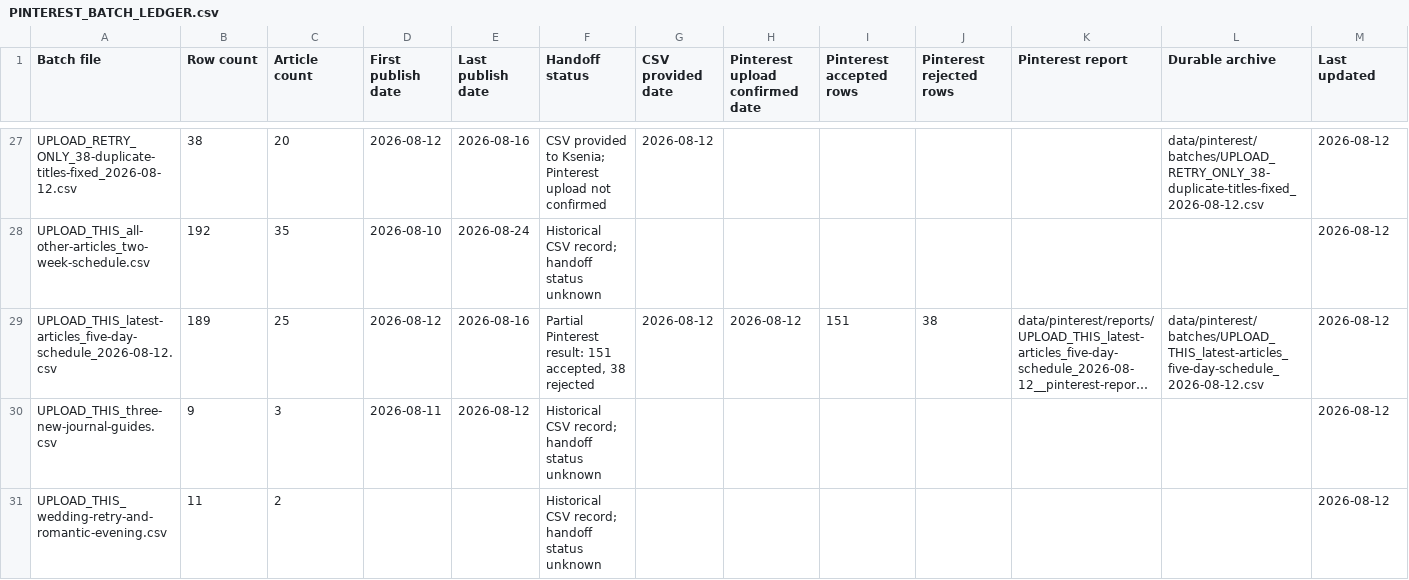
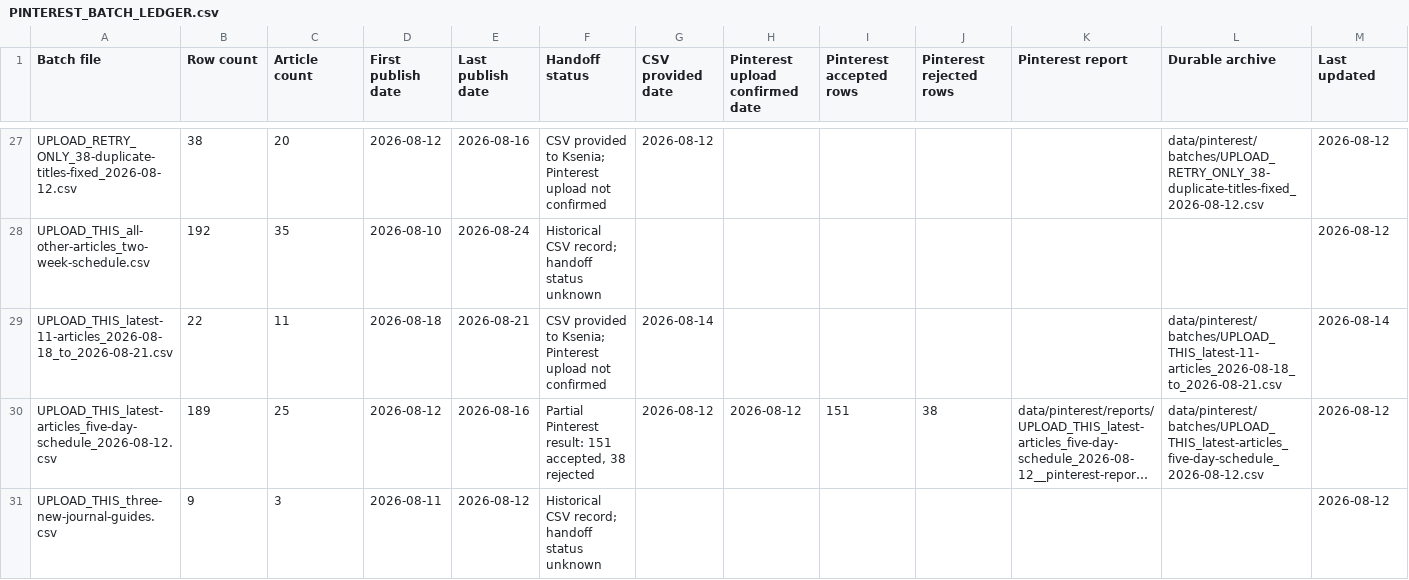
Before and after one commit to sentimentalicaetsy-spec/sentimentalica-site, a CSV file: data/pinterest/PINTEREST_BATCH_LEDGER.csv, drawn as a sheet; only a part is shown, gaps mark what is left out; the shorter side is filled out with more unchanged rows; long unchanged cells end in …; rows hold the shown columns only; the diff names each change by its address in the sheet, - before the commit and + after, or states it on an @@ line.

Commit message:
pins: schedule latest articles for August 18 to 21

```diff
--- a/data/pinterest/PINTEREST_BATCH_LEDGER.csv
+++ b/data/pinterest/PINTEREST_BATCH_LEDGER.csv
+row 29: UPLOAD_THIS_latest-11-articles_2026-08-18_to_2026-08-21.csv | 22 | 11 | 2026-08-18 | 2026-08-21 | CSV provided to Ksenia; Pinterest upload not confirmed | 2026-08-14 |  |  |  |  | data/pinterest/batches/UPLOAD_THIS_latest-11-articles_2026-08-18_to_2026-08-21.csv | 2026-08-14
```
Also changed, not shown: 3 other files.
